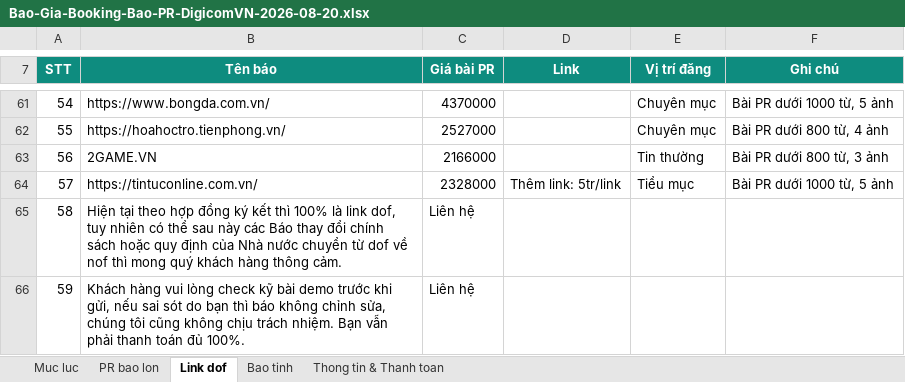
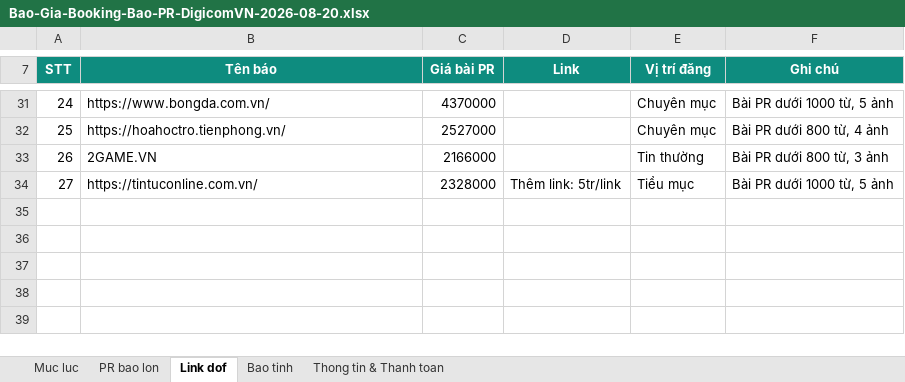
Before and after one commit to paolodinho/digicomvn, an Excel workbook: 11-bao-gia-khach/Bao-Gia-Booking-Bao-PR-DigicomVN-2026-08-20.xlsx, sheet Link dof, drawn as a sheet; only a part is shown, gaps mark what is left out; values as stored, in another font and other column widths than the file's, no borders; the diff covers the shown part only; the diff names each change by its address in the sheet, - before the commit and + after, or states it on an @@ line.

```diff
--- a/11-bao-gia-khach/Bao-Gia-Booking-Bao-PR-DigicomVN-2026-08-20.xlsx (sheet Link dof)
+++ b/11-bao-gia-khach/Bao-Gia-Booking-Bao-PR-DigicomVN-2026-08-20.xlsx (sheet Link dof)
@@ column A (STT) renumbered between rows 8 and 34 @@
-row 65: 58 | Hiện tại theo hợp đồng ký kết thì 100% là link dof, tuy nhiên có thể sau này các Báo thay đổi chính sách hoặc quy định của Nhà nước chuyển từ dof về nof thì mong quý khách hàng thông cảm. | Liên hệ
-row 66: 59 | Khách hàng vui lòng check kỹ bài demo trước khi gửi, nếu sai sót do bạn thì báo không chỉnh sửa, chúng tôi cũng không chịu trách nhiệm. Bạn vẫn phải thanh toán đủ 100%. | Liên hệ
```
Also changed, not shown: 30 removed rows elsewhere in this sheet, sheet Bao tinh, sheet Muc luc, 11-bao-gia-khach/NOIBO-Booking-Bao-PR-DigicomVN-2026-08-20.xlsx.
